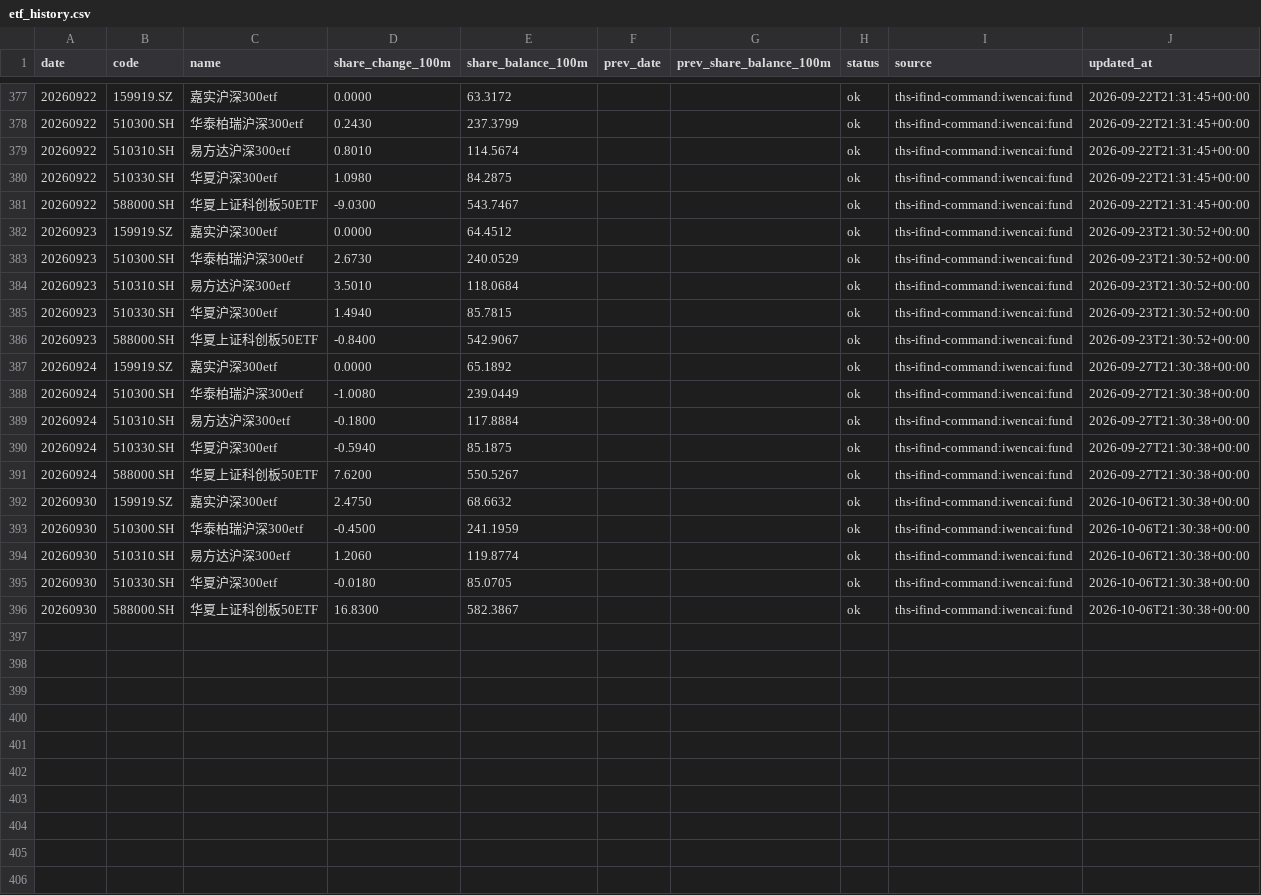
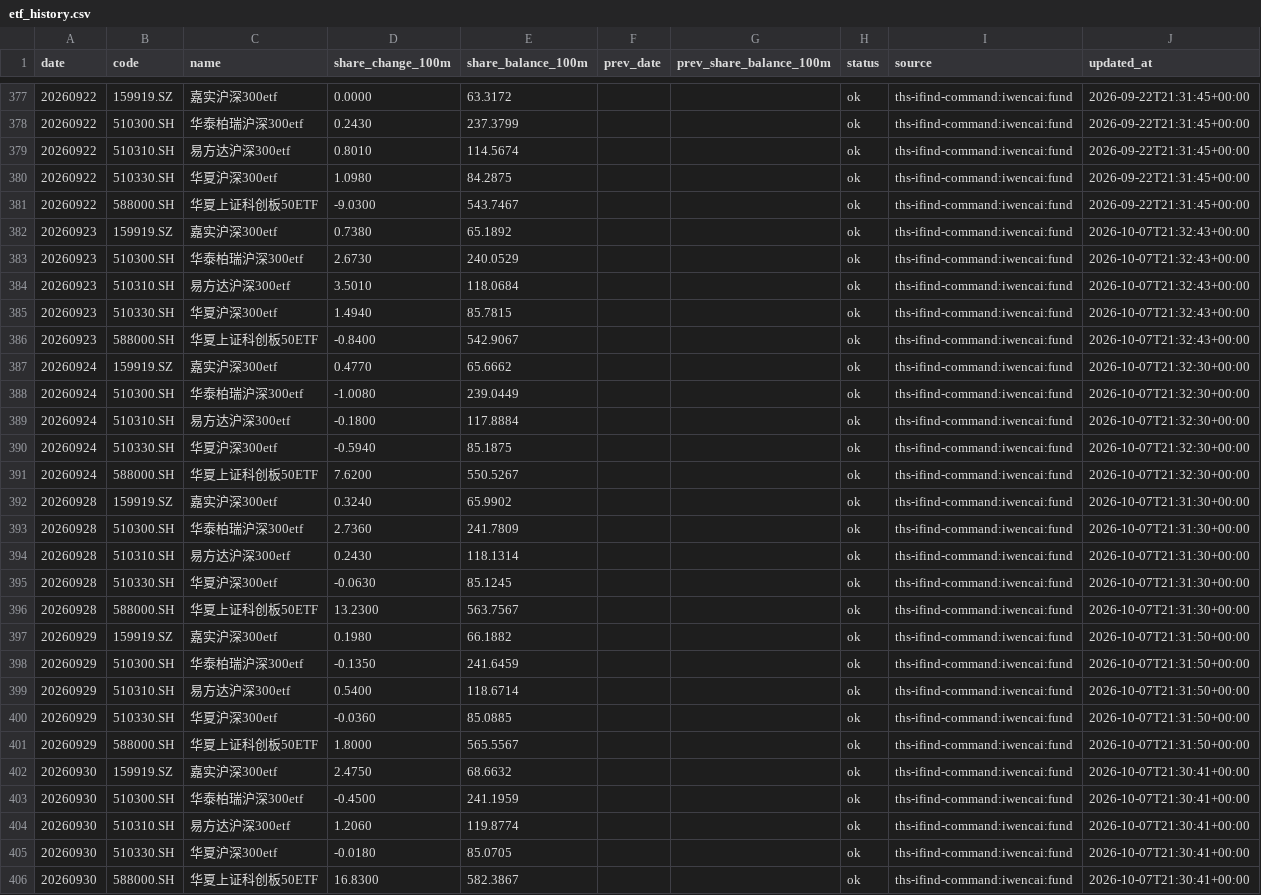
Before and after one commit to cuidenglin-dotcom/cuidenglin-dotcom.github.io, a CSV file: pages/national-team-etf-monitor/etf_history.csv, drawn as a sheet; only a part is shown, gaps mark what is left out.

Commit message:
Update ETF shares through 2026-09-30

```diff
--- a/pages/national-team-etf-monitor/etf_history.csv
+++ b/pages/national-team-etf-monitor/etf_history.csv
@@ -381,16 +381,26 @@ date,code,name,share_change_100m,share_balance_100m,prev_date,prev_share_balance
 20260922,588000.SH,华夏上证科创板50ETF,-9.0300,543.7467,,,ok,ths-ifind-command:iwencai:fund,2026-09-22T21:31:45+00:00
-20260923,159919.SZ,嘉实沪深300etf,0.0000,64.4512,,,ok,ths-ifind-command:iwencai:fund,2026-09-23T21:30:52+00:00
-20260923,510300.SH,华泰柏瑞沪深300etf,2.6730,240.0529,,,ok,ths-ifind-command:iwencai:fund,2026-09-23T21:30:52+00:00
-20260923,510310.SH,易方达沪深300etf,3.5010,118.0684,,,ok,ths-ifind-command:iwencai:fund,2026-09-23T21:30:52+00:00
-20260923,510330.SH,华夏沪深300etf,1.4940,85.7815,,,ok,ths-ifind-command:iwencai:fund,2026-09-23T21:30:52+00:00
-20260923,588000.SH,华夏上证科创板50ETF,-0.8400,542.9067,,,ok,ths-ifind-command:iwencai:fund,2026-09-23T21:30:52+00:00
-20260924,159919.SZ,嘉实沪深300etf,0.0000,65.1892,,,ok,ths-ifind-command:iwencai:fund,2026-09-27T21:30:38+00:00
-20260924,510300.SH,华泰柏瑞沪深300etf,-1.0080,239.0449,,,ok,ths-ifind-command:iwencai:fund,2026-09-27T21:30:38+00:00
-20260924,510310.SH,易方达沪深300etf,-0.1800,117.8884,,,ok,ths-ifind-command:iwencai:fund,2026-09-27T21:30:38+00:00
-20260924,510330.SH,华夏沪深300etf,-0.5940,85.1875,,,ok,ths-ifind-command:iwencai:fund,2026-09-27T21:30:38+00:00
-20260924,588000.SH,华夏上证科创板50ETF,7.6200,550.5267,,,ok,ths-ifind-command:iwencai:fund,2026-09-27T21:30:38+00:00
-20260930,159919.SZ,嘉实沪深300etf,2.4750,68.6632,,,ok,ths-ifind-command:iwencai:fund,2026-10-06T21:30:38+00:00
-20260930,510300.SH,华泰柏瑞沪深300etf,-0.4500,241.1959,,,ok,ths-ifind-command:iwencai:fund,2026-10-06T21:30:38+00:00
-20260930,510310.SH,易方达沪深300etf,1.2060,119.8774,,,ok,ths-ifind-command:iwencai:fund,2026-10-06T21:30:38+00:00
-20260930,510330.SH,华夏沪深300etf,-0.0180,85.0705,,,ok,ths-ifind-command:iwencai:fund,2026-10-06T21:30:38+00:00
-20260930,588000.SH,华夏上证科创板50ETF,16.8300,582.3867,,,ok,ths-ifind-command:iwencai:fund,2026-10-06T21:30:38+00:00
+20260923,159919.SZ,嘉实沪深300etf,0.7380,65.1892,,,ok,ths-ifind-command:iwencai:fund,2026-10-07T21:32:43+00:00
+20260923,510300.SH,华泰柏瑞沪深300etf,2.6730,240.0529,,,ok,ths-ifind-command:iwencai:fund,2026-10-07T21:32:43+00:00
+20260923,510310.SH,易方达沪深300etf,3.5010,118.0684,,,ok,ths-ifind-command:iwencai:fund,2026-10-07T21:32:43+00:00
+20260923,510330.SH,华夏沪深300etf,1.4940,85.7815,,,ok,ths-ifind-command:iwencai:fund,2026-10-07T21:32:43+00:00
+20260923,588000.SH,华夏上证科创板50ETF,-0.8400,542.9067,,,ok,ths-ifind-command:iwencai:fund,2026-10-07T21:32:43+00:00
+20260924,159919.SZ,嘉实沪深300etf,0.4770,65.6662,,,ok,ths-ifind-command:iwencai:fund,2026-10-07T21:32:30+00:00
+20260924,510300.SH,华泰柏瑞沪深300etf,-1.0080,239.0449,,,ok,ths-ifind-command:iwencai:fund,2026-10-07T21:32:30+00:00
+20260924,510310.SH,易方达沪深300etf,-0.1800,117.8884,,,ok,ths-ifind-command:iwencai:fund,2026-10-07T21:32:30+00:00
+20260924,510330.SH,华夏沪深300etf,-0.5940,85.1875,,,ok,ths-ifind-command:iwencai:fund,2026-10-07T21:32:30+00:00
+20260924,588000.SH,华夏上证科创板50ETF,7.6200,550.5267,,,ok,ths-ifind-command:iwencai:fund,2026-10-07T21:32:30+00:00
+20260928,159919.SZ,嘉实沪深300etf,0.3240,65.9902,,,ok,ths-ifind-command:iwencai:fund,2026-10-07T21:31:30+00:00
+20260928,510300.SH,华泰柏瑞沪深300etf,2.7360,241.7809,,,ok,ths-ifind-command:iwencai:fund,2026-10-07T21:31:30+00:00
+20260928,510310.SH,易方达沪深300etf,0.2430,118.1314,,,ok,ths-ifind-command:iwencai:fund,2026-10-07T21:31:30+00:00
+20260928,510330.SH,华夏沪深300etf,-0.0630,85.1245,,,ok,ths-ifind-command:iwencai:fund,2026-10-07T21:31:30+00:00
+20260928,588000.SH,华夏上证科创板50ETF,13.2300,563.7567,,,ok,ths-ifind-command:iwencai:fund,2026-10-07T21:31:30+00:00
+20260929,159919.SZ,嘉实沪深300etf,0.1980,66.1882,,,ok,ths-ifind-command:iwencai:fund,2026-10-07T21:31:50+00:00
+20260929,510300.SH,华泰柏瑞沪深300etf,-0.1350,241.6459,,,ok,ths-ifind-command:iwencai:fund,2026-10-07T21:31:50+00:00
+20260929,510310.SH,易方达沪深300etf,0.5400,118.6714,,,ok,ths-ifind-command:iwencai:fund,2026-10-07T21:31:50+00:00
+20260929,510330.SH,华夏沪深300etf,-0.0360,85.0885,,,ok,ths-ifind-command:iwencai:fund,2026-10-07T21:31:50+00:00
+20260929,588000.SH,华夏上证科创板50ETF,1.8000,565.5567,,,ok,ths-ifind-command:iwencai:fund,2026-10-07T21:31:50+00:00
+20260930,159919.SZ,嘉实沪深300etf,2.4750,68.6632,,,ok,ths-ifind-command:iwencai:fund,2026-10-07T21:30:41+00:00
+20260930,510300.SH,华泰柏瑞沪深300etf,-0.4500,241.1959,,,ok,ths-ifind-command:iwencai:fund,2026-10-07T21:30:41+00:00
+20260930,510310.SH,易方达沪深300etf,1.2060,119.8774,,,ok,ths-ifind-command:iwencai:fund,2026-10-07T21:30:41+00:00
+20260930,510330.SH,华夏沪深300etf,-0.0180,85.0705,,,ok,ths-ifind-command:iwencai:fund,2026-10-07T21:30:41+00:00
+20260930,588000.SH,华夏上证科创板50ETF,16.8300,582.3867,,,ok,ths-ifind-command:iwencai:fund,2026-10-07T21:30:41+00:00
```
